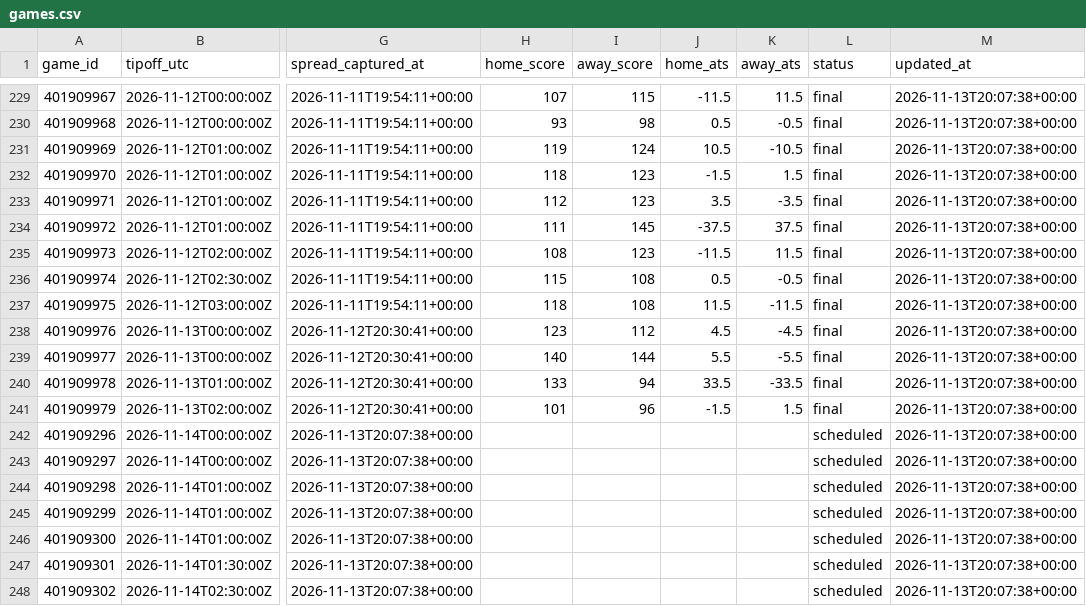
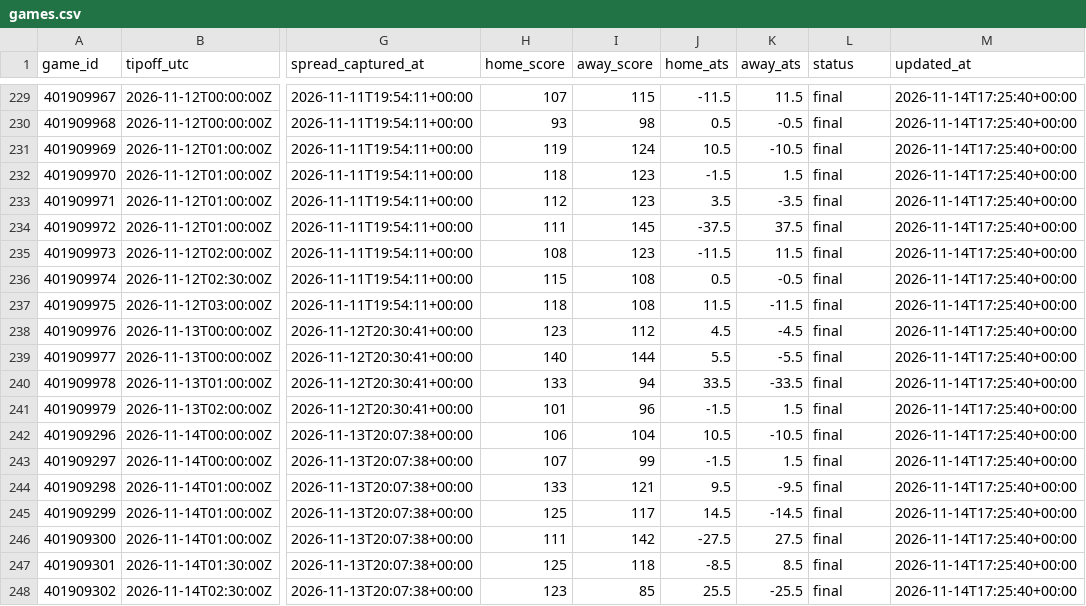
Before and after one commit to hschumann/hans-schumann.github.io, a CSV file: NBA_model/data/games.csv, drawn as a sheet; only a part is shown, gaps mark what is left out; the diff covers the shown part only; the diff names each change by its address in the sheet, - before the commit and + after, or states it on an @@ line.

```diff
--- a/NBA_model/data/games.csv
+++ b/NBA_model/data/games.csv
-M229:M248 (updated_at): 2026-11-13T20:07:38+00:00
+M229:M248 (updated_at): 2026-11-14T17:25:40+00:00
-H242 (home_score): (empty)
+H242 (home_score): 106
-I242 (away_score): (empty)
+I242 (away_score): 104
-J242 (home_ats): (empty)
+J242 (home_ats): 10.5
-K242 (away_ats): (empty)
+K242 (away_ats): -10.5
-L242:L248 (status): scheduled
+L242:L248 (status): final
-H243 (home_score): (empty)
+H243 (home_score): 107
-I243 (away_score): (empty)
+I243 (away_score): 99
-J243 (home_ats): (empty)
+J243 (home_ats): -1.5
-K243 (away_ats): (empty)
+K243 (away_ats): 1.5
-H244 (home_score): (empty)
+H244 (home_score): 133
-I244 (away_score): (empty)
+I244 (away_score): 121
-J244 (home_ats): (empty)
+J244 (home_ats): 9.5
-K244 (away_ats): (empty)
+K244 (away_ats): -9.5
-H245 (home_score): (empty)
+H245 (home_score): 125
-I245 (away_score): (empty)
+I245 (away_score): 117
-J245 (home_ats): (empty)
+J245 (home_ats): 14.5
-K245 (away_ats): (empty)
+K245 (away_ats): -14.5
-H246 (home_score): (empty)
+H246 (home_score): 111
-I246 (away_score): (empty)
+I246 (away_score): 142
-J246 (home_ats): (empty)
+J246 (home_ats): -27.5
-K246 (away_ats): (empty)
+K246 (away_ats): 27.5
-H247 (home_score): (empty)
+H247 (home_score): 125
-I247 (away_score): (empty)
+I247 (away_score): 118
-J247 (home_ats): (empty)
+J247 (home_ats): -8.5
-K247 (away_ats): (empty)
+K247 (away_ats): 8.5
-H248 (home_score): (empty)
+H248 (home_score): 123
-I248 (away_score): (empty)
+I248 (away_score): 85
-J248 (home_ats): (empty)
+J248 (home_ats): 25.5
-K248 (away_ats): (empty)
+K248 (away_ats): -25.5
```
Also changed, not shown: 8 added rows and 95 edited cells elsewhere in this file, 3 other files.
